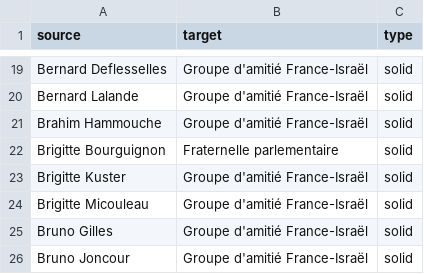
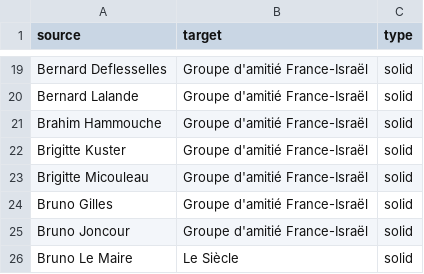
Before and after one commit to samuelgoujon/facta, a CSV file: data/connections.csv, drawn as a sheet; only a part is shown, gaps mark what is left out; the shorter side is filled out with more unchanged rows.

```diff
--- a/data/connections.csv
+++ b/data/connections.csv
@@ -21,3 +21,2 @@ Bernard Lalande,Groupe d'amitié France-Israël,solid
 Brahim Hammouche,Groupe d'amitié France-Israël,solid
-Brigitte Bourguignon,Fraternelle parlementaire,solid
 Brigitte Kuster,Groupe d'amitié France-Israël,solid
```
Also changed, not shown: 2 other files.
